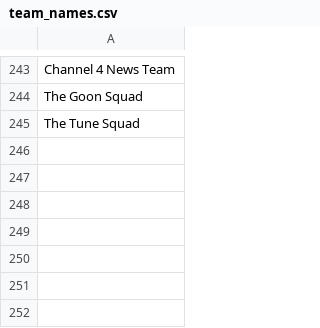
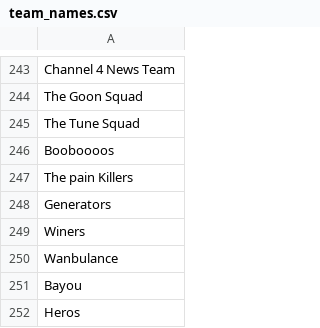
Before and after one commit to PopcornRobot/wavelength, a CSV file: app/static/txt/team_names.csv, drawn as a sheet; only a part is shown, gaps mark what is left out.

Commit message:
feat(wavelength): team creator algorithm
Adding a team generator algorithm in python, 2 files with people names and team names. Adjusted
views and models

```diff
--- a/app/static/txt/team_names.csv
+++ b/app/static/txt/team_names.csv
@@ -245 +245,8 @@ The Goon Squad
 The Tune Squad
+Booboooos
+The pain Killers
+Generators
+Winers
+Wanbulance
+Bayou
+Heros
```
Also changed, not shown: 5 other files.
